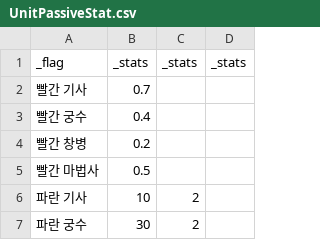
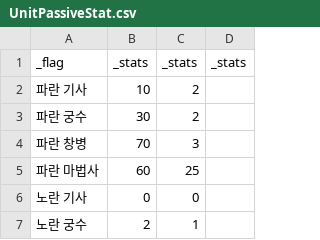
Before and after one commit to Penguin-God/TowerDefenseGame, a CSV file: Assets/0_Multi/Resources/Data/UnitData/UnitPassiveStat.csv, drawn as a sheet; only a part is shown; the shorter side is filled out with more unchanged rows.

```diff
--- a/Assets/0_Multi/Resources/Data/UnitData/UnitPassiveStat.csv
+++ b/Assets/0_Multi/Resources/Data/UnitData/UnitPassiveStat.csv
@@ -1,6 +1,2 @@
 _flag,_stats,_stats,_stats
-빨간 기사,0.7,,
-빨간 궁수,0.4,,
-빨간 창병,0.2,,
-빨간 마법사,0.5,,
 파란 기사,10,2,
```
Also changed, not shown: Assets/0_Multi/Resources/Data/UnitData/MageUnitStat.csv, Assets/0_Multi/Resources/Data/UnitData/UnitStat.csv, 7 other files.
